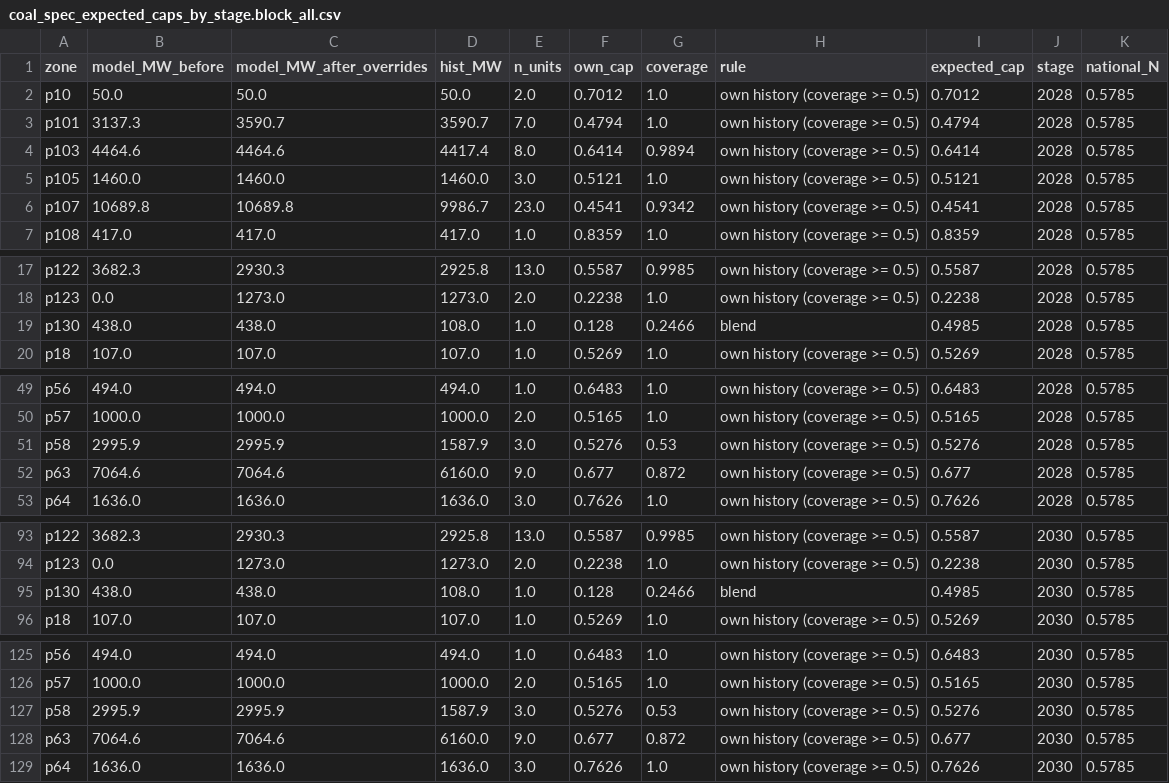
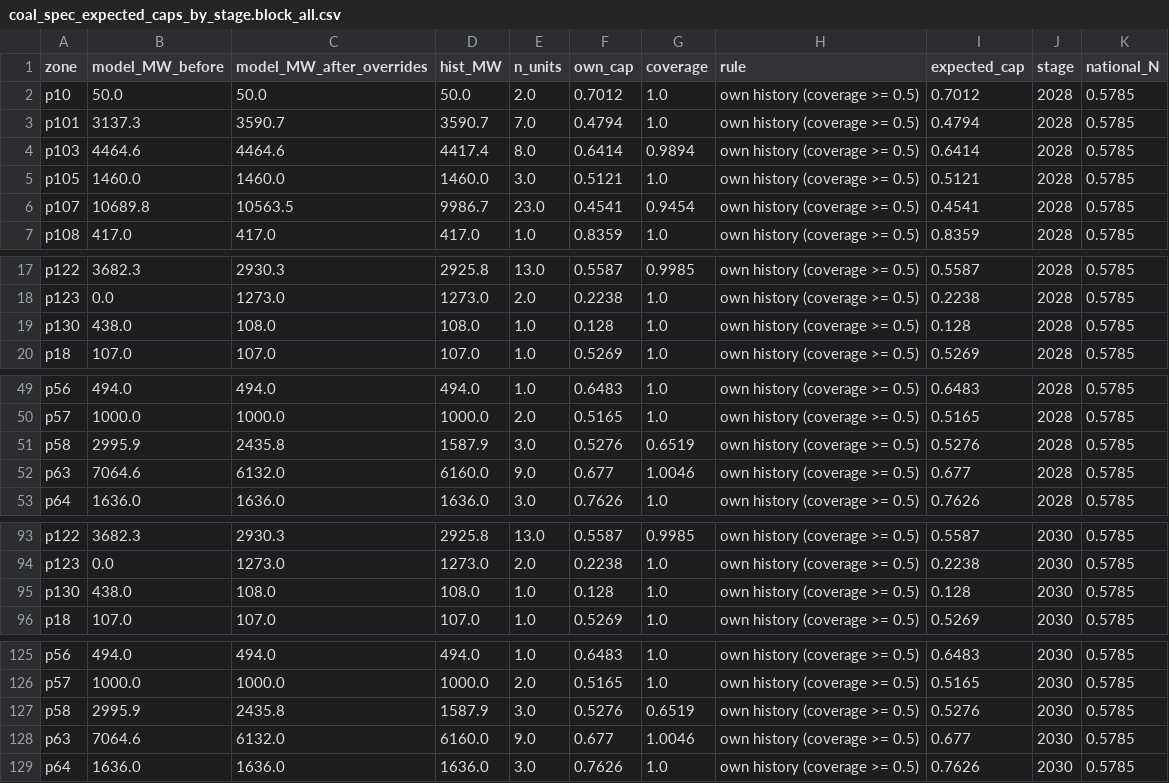
Before and after one commit to TMBrindle/Switch-USA-EDF, a CSV file: s0_workflow/specs/coal/by_option/coal_spec_expected_caps_by_stage.block_all.csv, drawn as a sheet; only a part is shown, gaps mark what is left out; the diff covers the shown part only.

```diff
--- a/s0_workflow/specs/coal/by_option/coal_spec_expected_caps_by_stage.block_all.csv
+++ b/s0_workflow/specs/coal/by_option/coal_spec_expected_caps_by_stage.block_all.csv
@@ -5,3 +5,3 @@ p103,4464.6,4464.6,4417.4,8.0,0.6414,0.9894,own history (coverage >= 0.5),0.6414
 p105,1460.0,1460.0,1460.0,3.0,0.5121,1.0,own history (coverage >= 0.5),0.5121,2028,0.5785
-p107,10689.8,10689.8,9986.7,23.0,0.4541,0.9342,own history (coverage >= 0.5),0.4541,2028,0.5785
+p107,10689.8,10563.5,9986.7,23.0,0.4541,0.9454,own history (coverage >= 0.5),0.4541,2028,0.5785
 p108,417.0,417.0,417.0,1.0,0.8359,1.0,own history (coverage >= 0.5),0.8359,2028,0.5785
@@ -18,3 +18,3 @@ p122,3682.3,2930.3,2925.8,13.0,0.5587,0.9985,own history (coverage >= 0.5),0.558
 p123,0.0,1273.0,1273.0,2.0,0.2238,1.0,own history (coverage >= 0.5),0.2238,2028,0.5785
-p130,438.0,438.0,108.0,1.0,0.128,0.2466,blend,0.4985,2028,0.5785
+p130,438.0,108.0,108.0,1.0,0.128,1.0,own history (coverage >= 0.5),0.128,2028,0.5785
 p18,107.0,107.0,107.0,1.0,0.5269,1.0,own history (coverage >= 0.5),0.5269,2028,0.5785
@@ -50,4 +50,4 @@ p56,494.0,494.0,494.0,1.0,0.6483,1.0,own history (coverage >= 0.5),0.6483,2028,0
 p57,1000.0,1000.0,1000.0,2.0,0.5165,1.0,own history (coverage >= 0.5),0.5165,2028,0.5785
-p58,2995.9,2995.9,1587.9,3.0,0.5276,0.53,own history (coverage >= 0.5),0.5276,2028,0.5785
-p63,7064.6,7064.6,6160.0,9.0,0.677,0.872,own history (coverage >= 0.5),0.677,2028,0.5785
+p58,2995.9,2435.8,1587.9,3.0,0.5276,0.6519,own history (coverage >= 0.5),0.5276,2028,0.5785
+p63,7064.6,6132.0,6160.0,9.0,0.677,1.0046,own history (coverage >= 0.5),0.677,2028,0.5785
 p64,1636.0,1636.0,1636.0,3.0,0.7626,1.0,own history (coverage >= 0.5),0.7626,2028,0.5785
@@ -94,3 +94,3 @@ p122,3682.3,2930.3,2925.8,13.0,0.5587,0.9985,own history (coverage >= 0.5),0.558
 p123,0.0,1273.0,1273.0,2.0,0.2238,1.0,own history (coverage >= 0.5),0.2238,2030,0.5785
-p130,438.0,438.0,108.0,1.0,0.128,0.2466,blend,0.4985,2030,0.5785
+p130,438.0,108.0,108.0,1.0,0.128,1.0,own history (coverage >= 0.5),0.128,2030,0.5785
 p18,107.0,107.0,107.0,1.0,0.5269,1.0,own history (coverage >= 0.5),0.5269,2030,0.5785
@@ -126,4 +126,4 @@ p56,494.0,494.0,494.0,1.0,0.6483,1.0,own history (coverage >= 0.5),0.6483,2030,0
 p57,1000.0,1000.0,1000.0,2.0,0.5165,1.0,own history (coverage >= 0.5),0.5165,2030,0.5785
-p58,2995.9,2995.9,1587.9,3.0,0.5276,0.53,own history (coverage >= 0.5),0.5276,2030,0.5785
-p63,7064.6,7064.6,6160.0,9.0,0.677,0.872,own history (coverage >= 0.5),0.677,2030,0.5785
+p58,2995.9,2435.8,1587.9,3.0,0.5276,0.6519,own history (coverage >= 0.5),0.5276,2030,0.5785
+p63,7064.6,6132.0,6160.0,9.0,0.677,1.0046,own history (coverage >= 0.5),0.677,2030,0.5785
 p64,1636.0,1636.0,1636.0,3.0,0.7626,1.0,own history (coverage >= 0.5),0.7626,2030,0.5785
```
Also changed, not shown: 6 edited cells elsewhere in this file, s0_workflow/specs/coal/by_option/coal_spec_stage_summary.block_all.csv, 7 other files.
